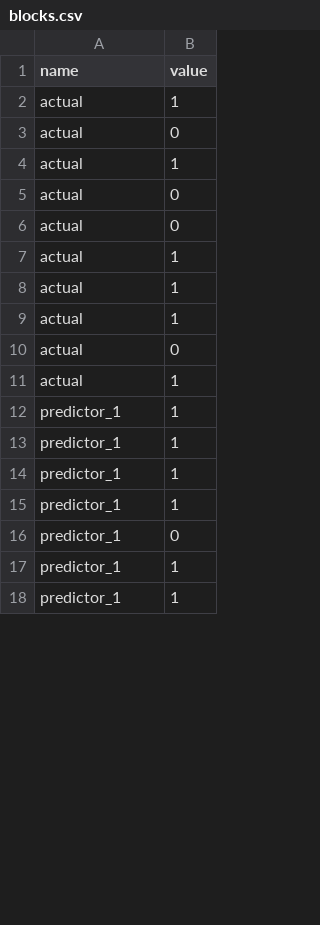
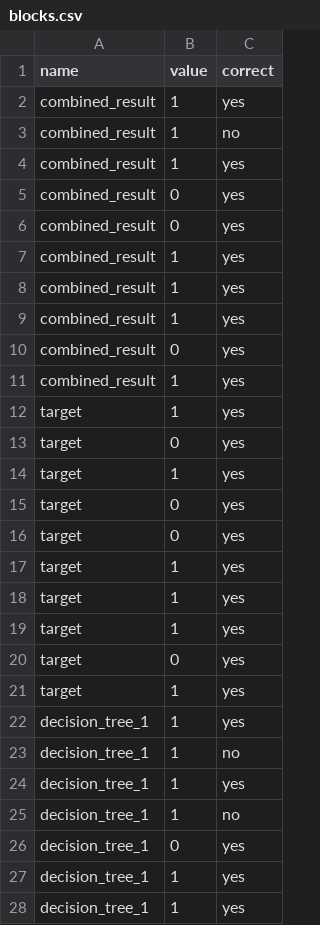
Before and after one commit to samueldmeyer/random-forest-viz, a CSV file: data/blocks.csv, drawn as a sheet; only a part is shown; removed rows and columns are numbered as before the commit, all else as after; the diff covers the shown part only; the diff names each change by its address in the sheet, - before the commit and + after, or states it on an @@ line.

```diff
--- a/data/blocks.csv
+++ b/data/blocks.csv
+column C (correct), rows 2-3: yes | no; rows 5-11: all yes; rows 22-28: yes | no | yes | no | yes | yes | yes
-A2 (name): actual
+A2 (name): combined_result
-row 3: actual | 0
-A3 (name): actual
+A3 (name): combined_result
+row 4: combined_result | 1 | yes
-A5:A11 (name): actual
+A5:A11 (name): combined_result
+row 12: target | 1 | yes
+row 13: target | 0 | yes
+row 14: target | 1 | yes
+row 15: target | 0 | yes
+row 16: target | 0 | yes
+row 17: target | 1 | yes
+row 18: target | 1 | yes
+row 19: target | 1 | yes
+row 20: target | 0 | yes
+row 21: target | 1 | yes
-A22:A28 (name): predictor_1
+A22:A28 (name): decision_tree_1
```
Also changed, not shown: 23 edited cells elsewhere in this file, 10 other files.
